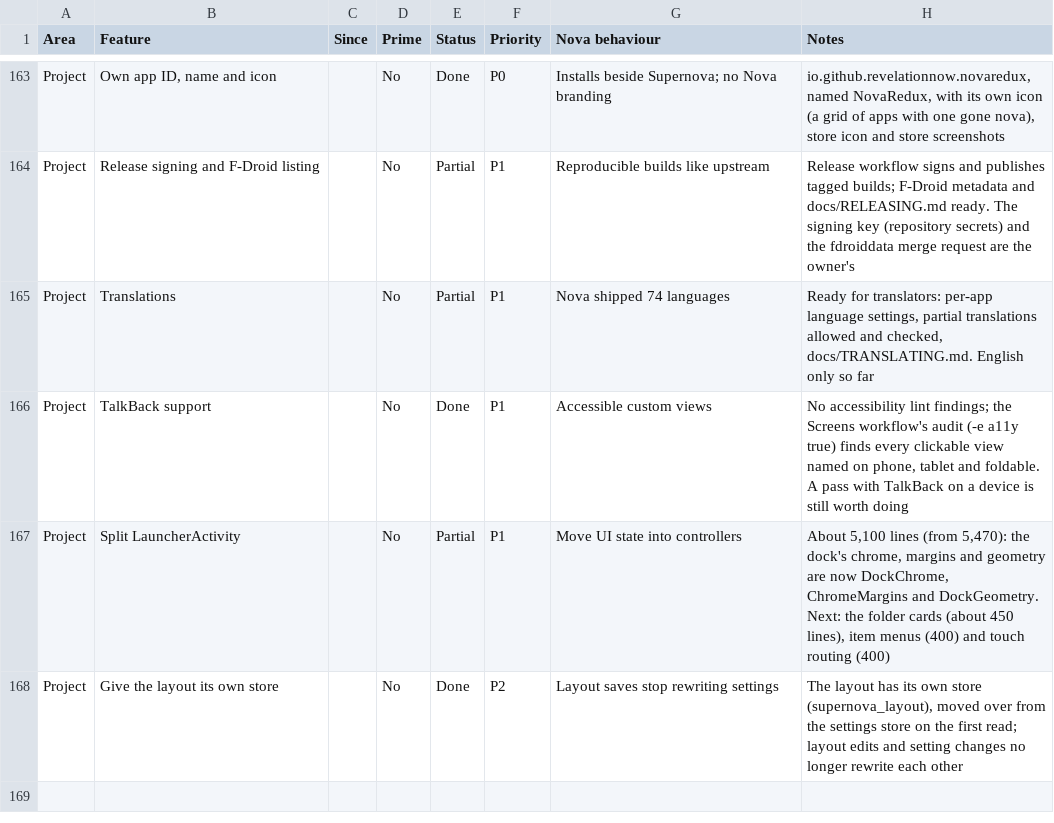
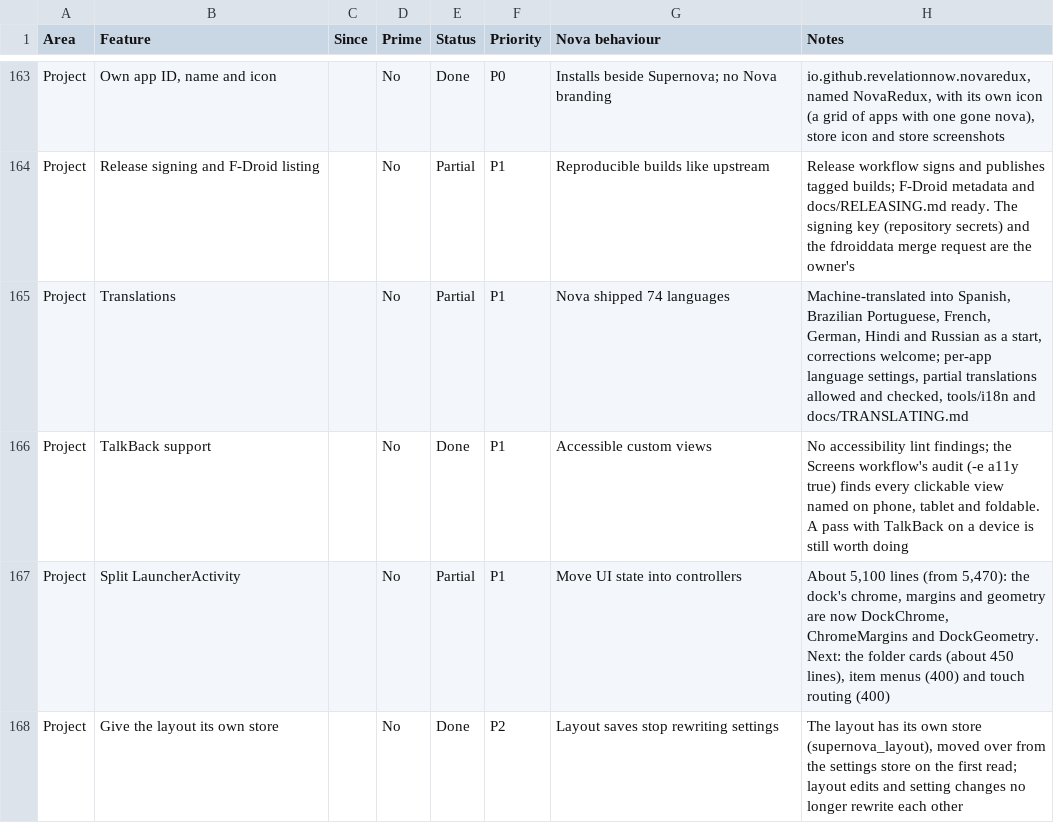
Before and after one commit to revelationnow/NovaRedux, a CSV file: docs/parity/nova-parity.csv, drawn as a sheet; only a part is shown, gaps mark what is left out.

```diff
--- a/docs/parity/nova-parity.csv
+++ b/docs/parity/nova-parity.csv
@@ -164,3 +164,3 @@ Project,"Own app ID, name and icon",,No,Done,P0,Installs beside Supernova; no No
 Project,Release signing and F-Droid listing,,No,Partial,P1,Reproducible builds like upstream,Release workflow signs and publishes tagged builds; F-Droid metadata and docs/RELEASING.md ready. The signing key (repository secrets) and the fdroiddata merge request are the owner's
-Project,Translations,,No,Partial,P1,Nova shipped 74 languages,"Ready for translators: per-app language settings, partial translations allowed and checked, docs/TRANSLATING.md. English only so far"
+Project,Translations,,No,Partial,P1,Nova shipped 74 languages,"Machine-translated into Spanish, Brazilian Portuguese, French, German, Hindi and Russian as a start, corrections welcome; per-app language settings, partial translations allowed and checked, tools/i18n and docs/TRANSLATING.md"
 Project,TalkBack support,,No,Done,P1,Accessible custom views,"No accessibility lint findings; the Screens workflow's audit (-e a11y true) finds every clickable view named on phone, tablet and foldable. A pass with TalkBack on a device is still worth doing"
```
Also changed, not shown: 5 other files.
